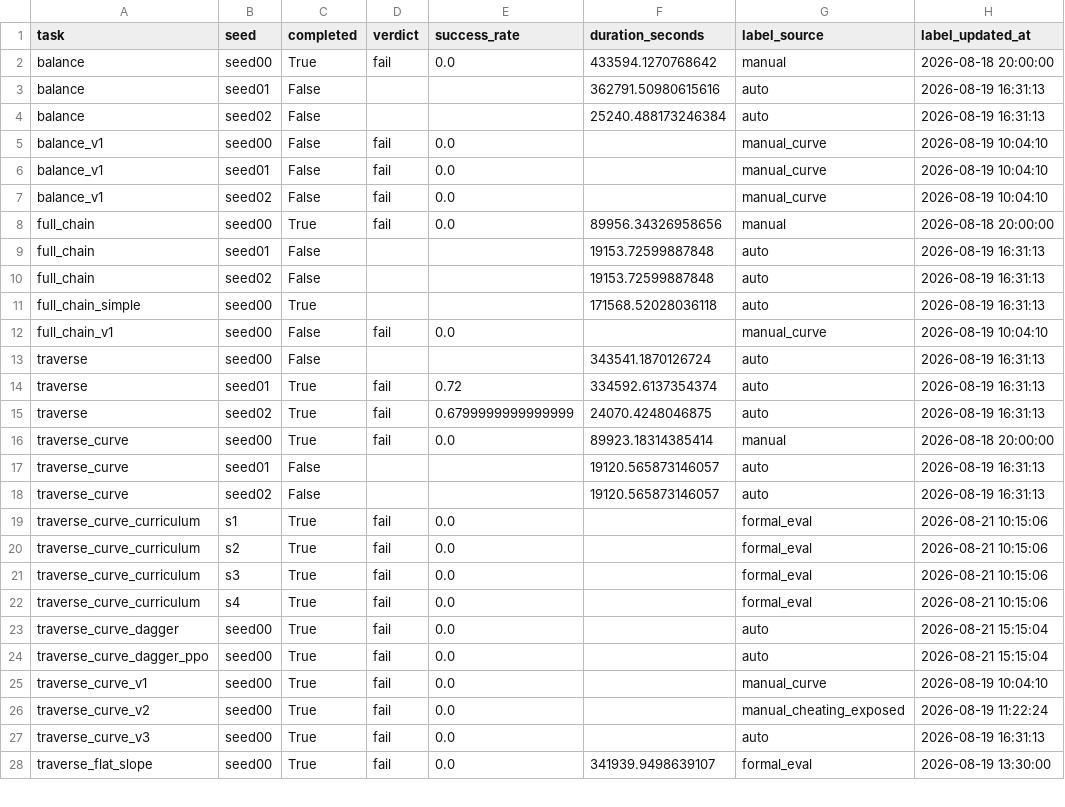
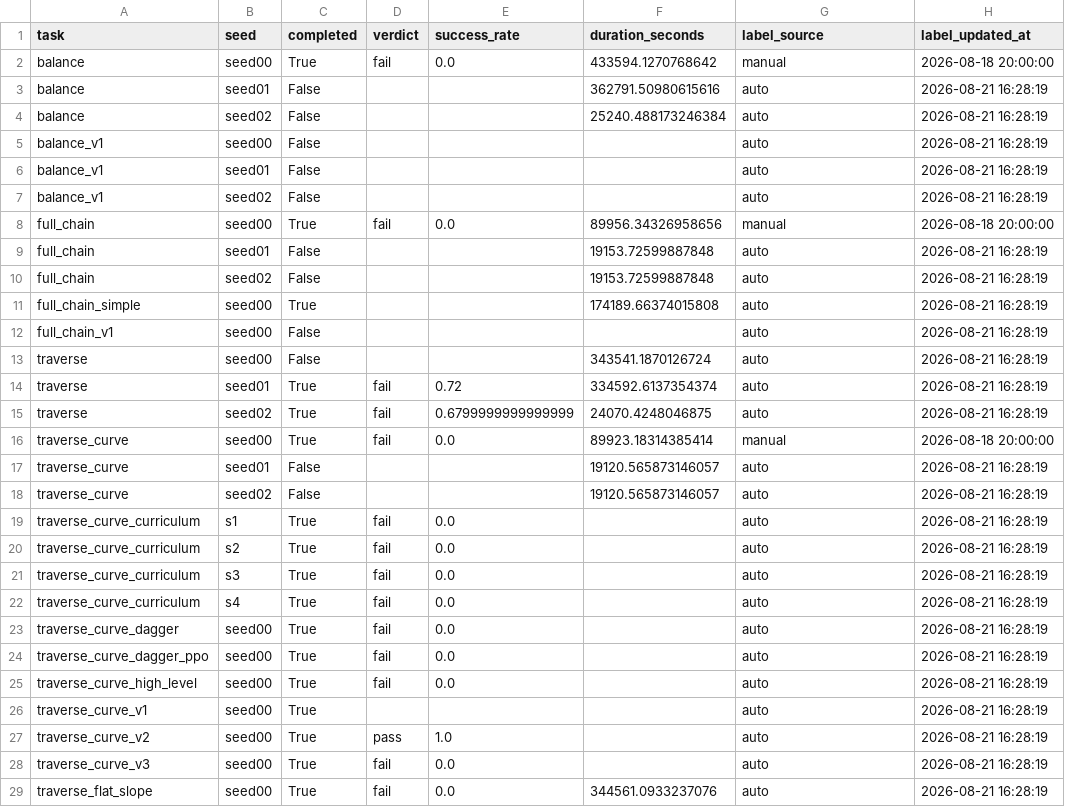
Before and after one commit to Anhao1314/go2_lianghua, a CSV file: data/datasets/labels.csv, drawn as a sheet; only a part is shown; the diff covers the shown part only.

Commit message:
data: 修复合并后补齐high_level run行 + 管线计数更新

```diff
--- a/data/datasets/labels.csv
+++ b/data/datasets/labels.csv
@@ -2,27 +2,28 @@
 balance,seed00,True,fail,0.0,433594.1270768642,manual,2026-08-18 20:00:00
-balance,seed01,False,,,362791.50980615616,auto,2026-08-19 16:31:13
-balance,seed02,False,,,25240.488173246384,auto,2026-08-19 16:31:13
-balance_v1,seed00,False,fail,0.0,,manual_curve,2026-08-19 10:04:10
-balance_v1,seed01,False,fail,0.0,,manual_curve,2026-08-19 10:04:10
-balance_v1,seed02,False,fail,0.0,,manual_curve,2026-08-19 10:04:10
+balance,seed01,False,,,362791.50980615616,auto,2026-08-21 16:28:19
+balance,seed02,False,,,25240.488173246384,auto,2026-08-21 16:28:19
+balance_v1,seed00,False,,,,auto,2026-08-21 16:28:19
+balance_v1,seed01,False,,,,auto,2026-08-21 16:28:19
+balance_v1,seed02,False,,,,auto,2026-08-21 16:28:19
 full_chain,seed00,True,fail,0.0,89956.34326958656,manual,2026-08-18 20:00:00
-full_chain,seed01,False,,,19153.72599887848,auto,2026-08-19 16:31:13
-full_chain,seed02,False,,,19153.72599887848,auto,2026-08-19 16:31:13
-full_chain_simple,seed00,True,,,171568.52028036118,auto,2026-08-19 16:31:13
-full_chain_v1,seed00,False,fail,0.0,,manual_curve,2026-08-19 10:04:10
-traverse,seed00,False,,,343541.1870126724,auto,2026-08-19 16:31:13
-traverse,seed01,True,fail,0.72,334592.6137354374,auto,2026-08-19 16:31:13
-traverse,seed02,True,fail,0.6799999999999999,24070.4248046875,auto,2026-08-19 16:31:13
+full_chain,seed01,False,,,19153.72599887848,auto,2026-08-21 16:28:19
+full_chain,seed02,False,,,19153.72599887848,auto,2026-08-21 16:28:19
+full_chain_simple,seed00,True,,,174189.66374015808,auto,2026-08-21 16:28:19
+full_chain_v1,seed00,False,,,,auto,2026-08-21 16:28:19
+traverse,seed00,False,,,343541.1870126724,auto,2026-08-21 16:28:19
+traverse,seed01,True,fail,0.72,334592.6137354374,auto,2026-08-21 16:28:19
+traverse,seed02,True,fail,0.6799999999999999,24070.4248046875,auto,2026-08-21 16:28:19
 traverse_curve,seed00,True,fail,0.0,89923.18314385414,manual,2026-08-18 20:00:00
-traverse_curve,seed01,False,,,19120.565873146057,auto,2026-08-19 16:31:13
-traverse_curve,seed02,False,,,19120.565873146057,auto,2026-08-19 16:31:13
-traverse_curve_curriculum,s1,True,fail,0.0,,formal_eval,2026-08-21 10:15:06
-traverse_curve_curriculum,s2,True,fail,0.0,,formal_eval,2026-08-21 10:15:06
-traverse_curve_curriculum,s3,True,fail,0.0,,formal_eval,2026-08-21 10:15:06
-traverse_curve_curriculum,s4,True,fail,0.0,,formal_eval,2026-08-21 10:15:06
-traverse_curve_dagger,seed00,True,fail,0.0,,auto,2026-08-21 15:15:04
-traverse_curve_dagger_ppo,seed00,True,fail,0.0,,auto,2026-08-21 15:15:04
-traverse_curve_v1,seed00,True,fail,0.0,,manual_curve,2026-08-19 10:04:10
-traverse_curve_v2,seed00,True,fail,0.0,,manual_cheating_exposed,2026-08-19 11:22:24
-traverse_curve_v3,seed00,True,fail,0.0,,auto,2026-08-19 16:31:13
-traverse_flat_slope,seed00,True,fail,0.0,341939.9498639107,formal_eval,2026-08-19 13:30:00
+traverse_curve,seed01,False,,,19120.565873146057,auto,2026-08-21 16:28:19
+traverse_curve,seed02,False,,,19120.565873146057,auto,2026-08-21 16:28:19
+traverse_curve_curriculum,s1,True,fail,0.0,,auto,2026-08-21 16:28:19
+traverse_curve_curriculum,s2,True,fail,0.0,,auto,2026-08-21 16:28:19
+traverse_curve_curriculum,s3,True,fail,0.0,,auto,2026-08-21 16:28:19
+traverse_curve_curriculum,s4,True,fail,0.0,,auto,2026-08-21 16:28:19
+traverse_curve_dagger,seed00,True,fail,0.0,,auto,2026-08-21 16:28:19
+traverse_curve_dagger_ppo,seed00,True,fail,0.0,,auto,2026-08-21 16:28:19
+traverse_curve_high_level,seed00,True,fail,0.0,,auto,2026-08-21 16:28:19
+traverse_curve_v1,seed00,True,,,,auto,2026-08-21 16:28:19
+traverse_curve_v2,seed00,True,pass,1.0,,auto,2026-08-21 16:28:19
+traverse_curve_v3,seed00,True,fail,0.0,,auto,2026-08-21 16:28:19
+traverse_flat_slope,seed00,True,fail,0.0,344561.0933237076,auto,2026-08-21 16:28:19
```
Also changed, not shown: 24 edited cells elsewhere in this file, data/datasets/runs.csv, 2 other files.
